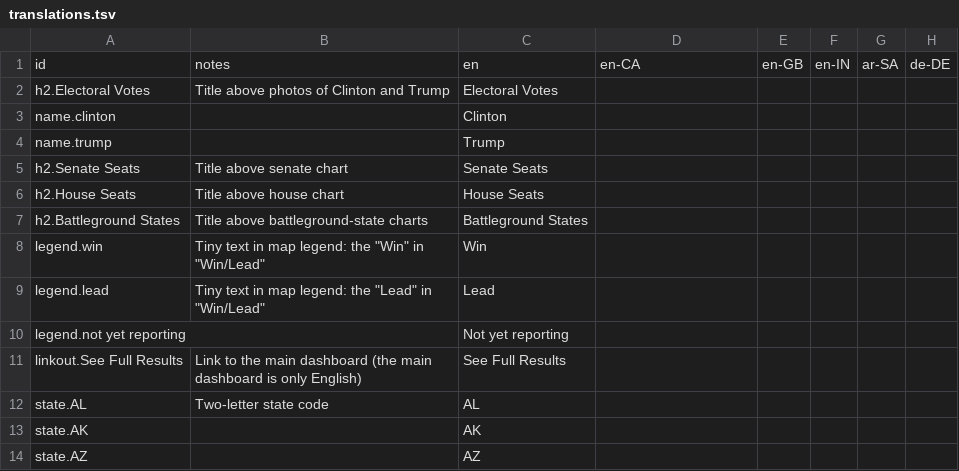
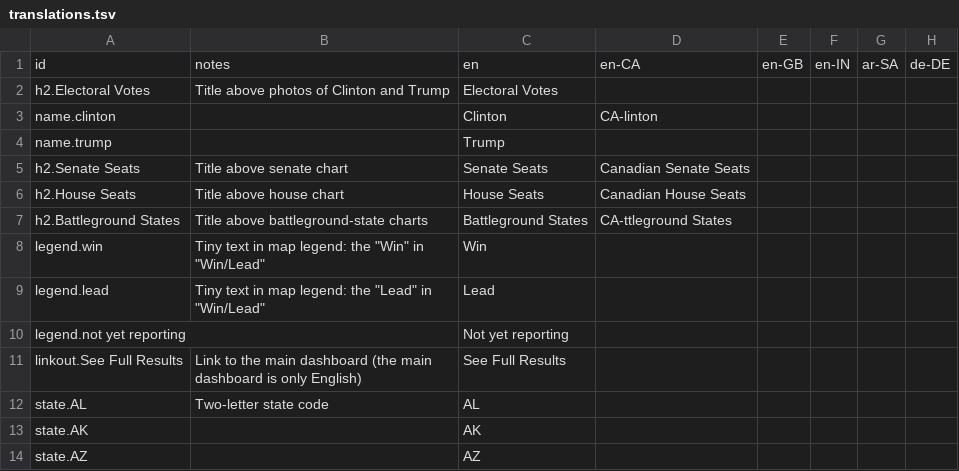
Before and after one commit to huffpostdata/decision-2016, a TSV file: app/google-sheets/translations.tsv, drawn as a sheet; only a part is shown; the diff names each change by its address in the sheet, - before the commit and + after, or states it on an @@ line.

```diff
--- a/app/google-sheets/translations.tsv
+++ b/app/google-sheets/translations.tsv
-D3: (empty)
+D3: CA-linton
-D5: (empty)
+D5: Canadian Senate Seats
-D6: (empty)
+D6: Canadian House Seats
-D7: (empty)
+D7: CA-ttleground States
```
Also changed, not shown: 6 other files.
